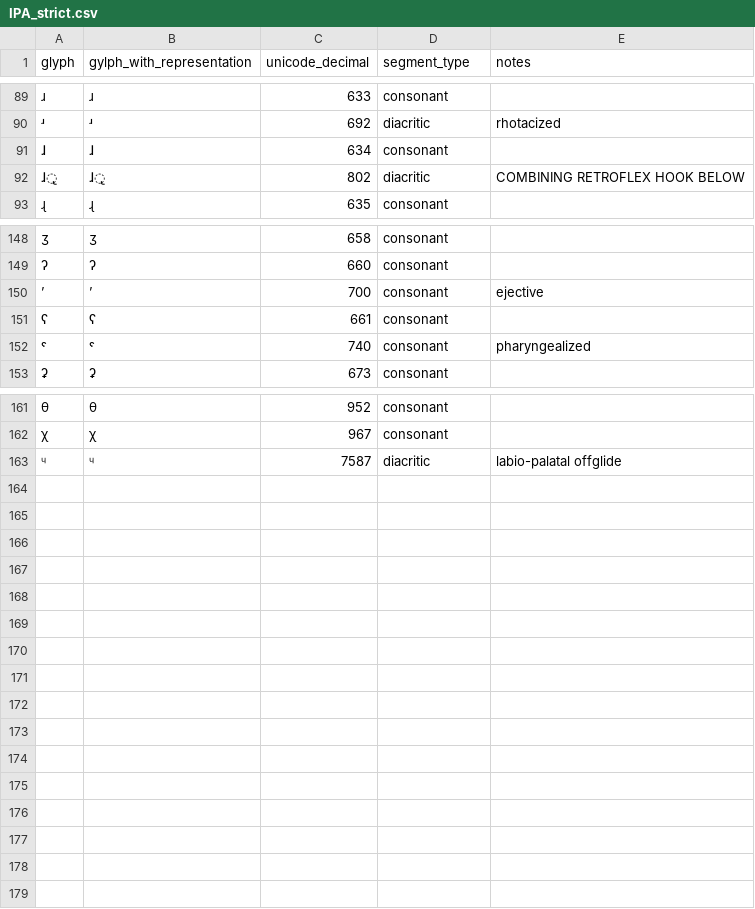
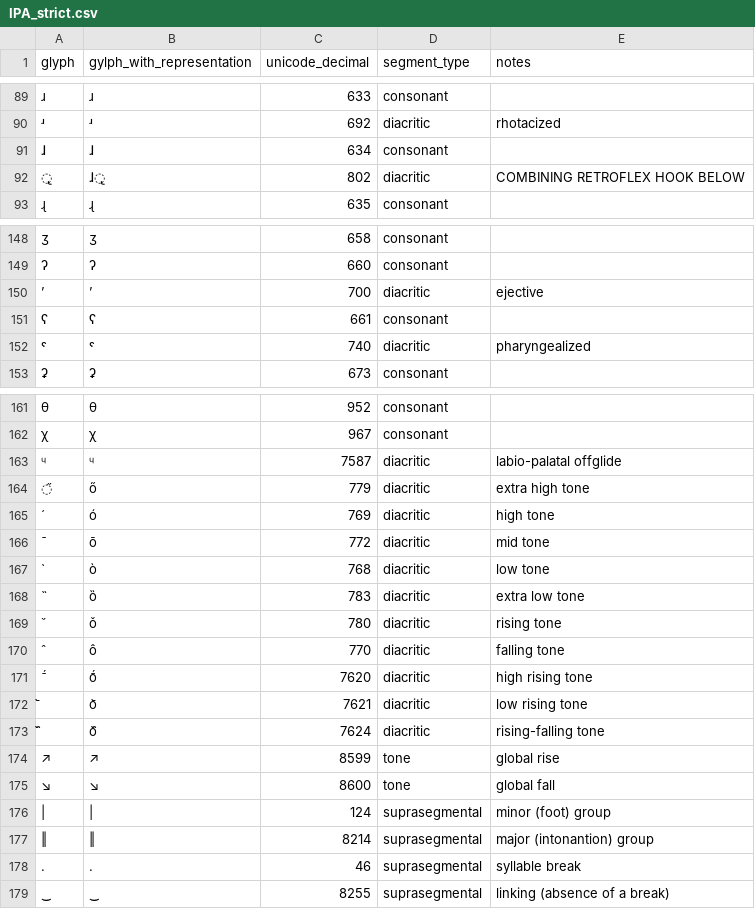
Before and after one commit to bambooforest/tokenize, a CSV file: IPA_strict.csv, drawn as a sheet; only a part is shown, gaps mark what is left out; the diff covers the shown part only; the diff names each change by its address in the sheet, - before the commit and + after, or states it on an @@ line.

Commit message:
added updated IPA strict files; fixes #2

```diff
--- a/IPA_strict.csv
+++ b/IPA_strict.csv
-A92 (glyph): ɺ̢
+A92 (glyph): ̢
-D150 (segment_type): consonant
+D150 (segment_type): diacritic
-D152 (segment_type): consonant
+D152 (segment_type): diacritic
+row 164: ̋ | ő | 779 | diacritic | extra high tone
+row 165: ́ | ó | 769 | diacritic | high tone
+row 166: ̄ | ō | 772 | diacritic | mid tone
+row 167: ̀ | ò | 768 | diacritic | low tone
+row 168: ̏ | ȍ | 783 | diacritic | extra low tone
+row 169: ̌ | ǒ | 780 | diacritic | rising tone
+row 170: ̂ | ô | 770 | diacritic | falling tone
+row 171: ᷄ | o᷄ | 7620 | diacritic | high rising tone
+row 172: ᷅ | o᷅ | 7621 | diacritic | low rising tone
+row 173: ᷈ | o᷈ | 7624 | diacritic | rising-falling tone
+row 174: ↗ | ↗ | 8599 | tone | global rise
+row 175: ↘ | ↘ | 8600 | tone | global fall
+row 176: | | | | 124 | suprasegmental | minor (foot) group
+row 177: ‖ | ‖ | 8214 | suprasegmental | major (intonantion) group
+row 178: . | . | 46 | suprasegmental | syllable break
+row 179: ‿ | ‿ | 8255 | suprasegmental | linking (absence of a break)
```
Also changed, not shown: 1 edited cell elsewhere in this file, IPA_strict.tsv.
